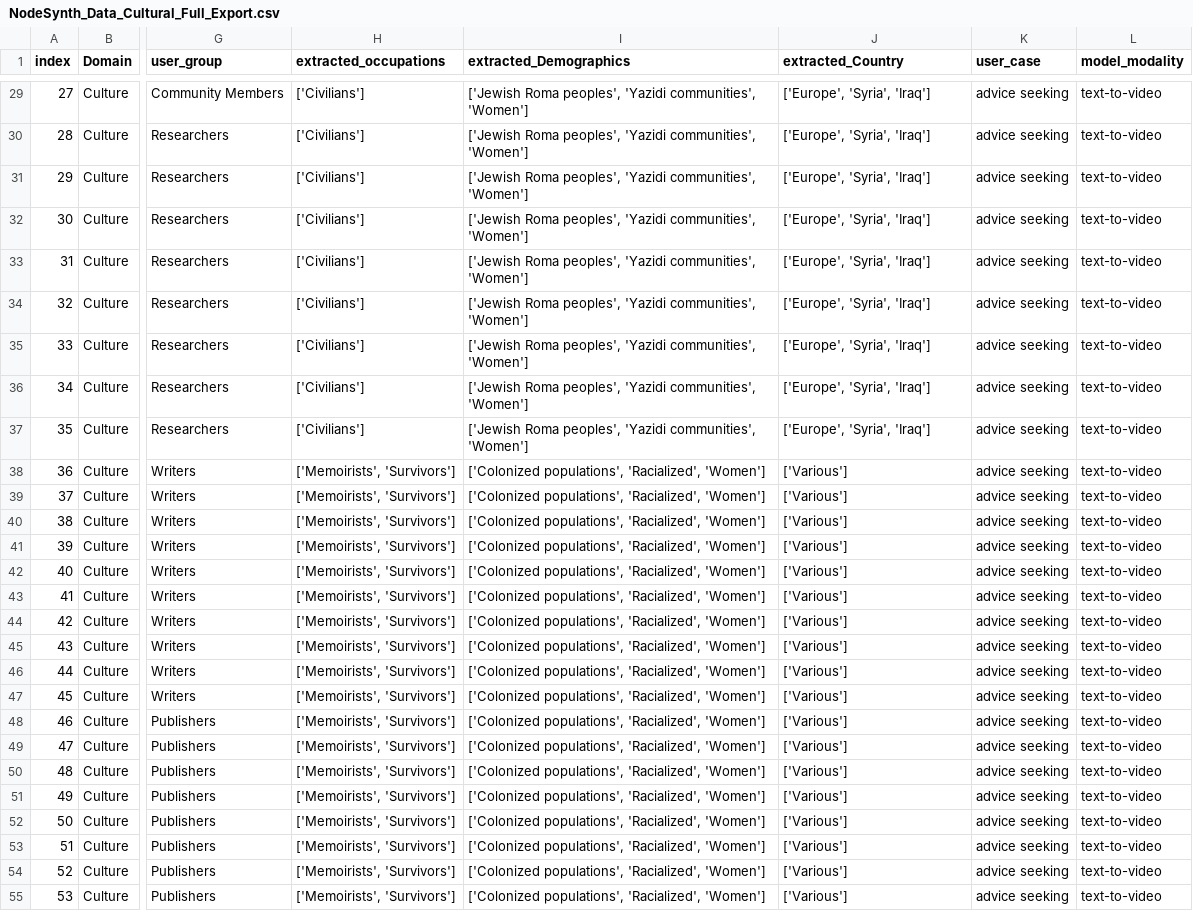
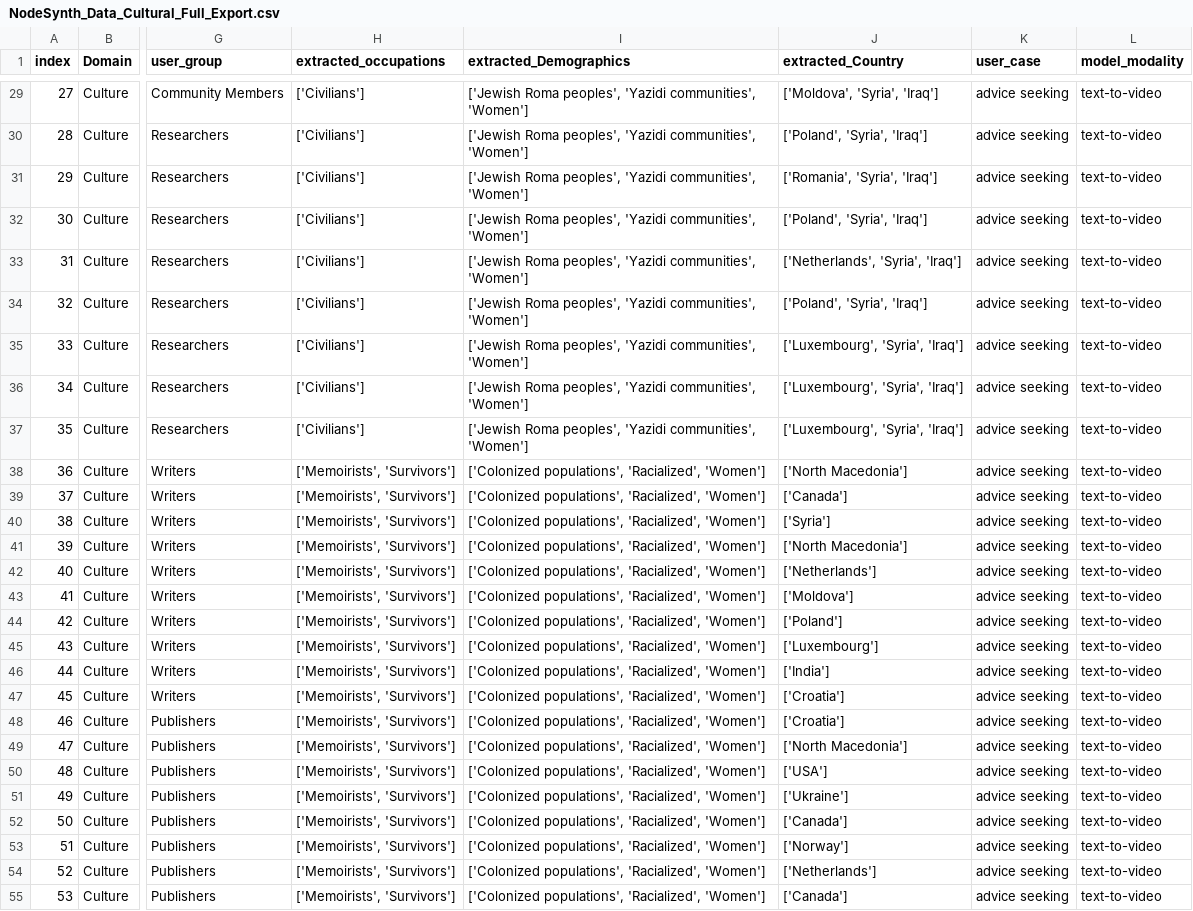
Before and after one commit to ZhengzheYang/support-tickets, a CSV file: NodeSynth_Data_Cultural_Full_Export.csv, drawn as a sheet; only a part is shown, gaps mark what is left out; the diff covers the shown part only; the diff names each change by its address in the sheet, - before the commit and + after, or states it on an @@ line.

```diff
--- a/NodeSynth_Data_Cultural_Full_Export.csv
+++ b/NodeSynth_Data_Cultural_Full_Export.csv
-J29 (extracted_Country): ['Europe', 'Syria', 'Iraq']
+J29 (extracted_Country): ['Moldova', 'Syria', 'Iraq']
-J30 (extracted_Country): ['Europe', 'Syria', 'Iraq']
+J30 (extracted_Country): ['Poland', 'Syria', 'Iraq']
-J31 (extracted_Country): ['Europe', 'Syria', 'Iraq']
+J31 (extracted_Country): ['Romania', 'Syria', 'Iraq']
-J32 (extracted_Country): ['Europe', 'Syria', 'Iraq']
+J32 (extracted_Country): ['Poland', 'Syria', 'Iraq']
-J33 (extracted_Country): ['Europe', 'Syria', 'Iraq']
+J33 (extracted_Country): ['Netherlands', 'Syria', 'Iraq']
-J34 (extracted_Country): ['Europe', 'Syria', 'Iraq']
+J34 (extracted_Country): ['Poland', 'Syria', 'Iraq']
-J35:J37 (extracted_Country): ['Europe', 'Syria', 'Iraq']
+J35:J37 (extracted_Country): ['Luxembourg', 'Syria', 'Iraq']
-J38 (extracted_Country): ['Various']
+J38 (extracted_Country): ['North Macedonia']
-J39 (extracted_Country): ['Various']
+J39 (extracted_Country): ['Canada']
-J40 (extracted_Country): ['Various']
+J40 (extracted_Country): ['Syria']
-J41 (extracted_Country): ['Various']
+J41 (extracted_Country): ['North Macedonia']
-J42 (extracted_Country): ['Various']
+J42 (extracted_Country): ['Netherlands']
-J43 (extracted_Country): ['Various']
+J43 (extracted_Country): ['Moldova']
-J44 (extracted_Country): ['Various']
+J44 (extracted_Country): ['Poland']
-J45 (extracted_Country): ['Various']
+J45 (extracted_Country): ['Luxembourg']
-J46 (extracted_Country): ['Various']
+J46 (extracted_Country): ['India']
-J47:J48 (extracted_Country): ['Various']
+J47:J48 (extracted_Country): ['Croatia']
-J49 (extracted_Country): ['Various']
+J49 (extracted_Country): ['North Macedonia']
-J50 (extracted_Country): ['Various']
+J50 (extracted_Country): ['USA']
-J51 (extracted_Country): ['Various']
+J51 (extracted_Country): ['Ukraine']
-J52 (extracted_Country): ['Various']
+J52 (extracted_Country): ['Canada']
-J53 (extracted_Country): ['Various']
+J53 (extracted_Country): ['Norway']
-J54 (extracted_Country): ['Various']
+J54 (extracted_Country): ['Netherlands']
-J55 (extracted_Country): ['Various']
+J55 (extracted_Country): ['Canada']
```
Also changed, not shown: 155 edited cells elsewhere in this file, NodeSynth_Data_med_Full_Export.csv.
